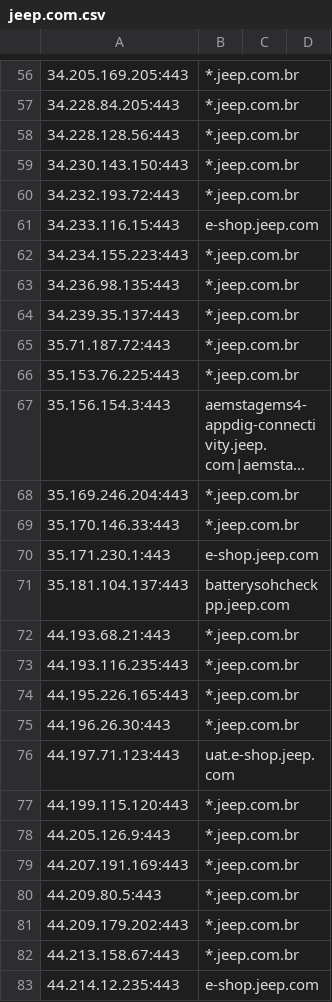
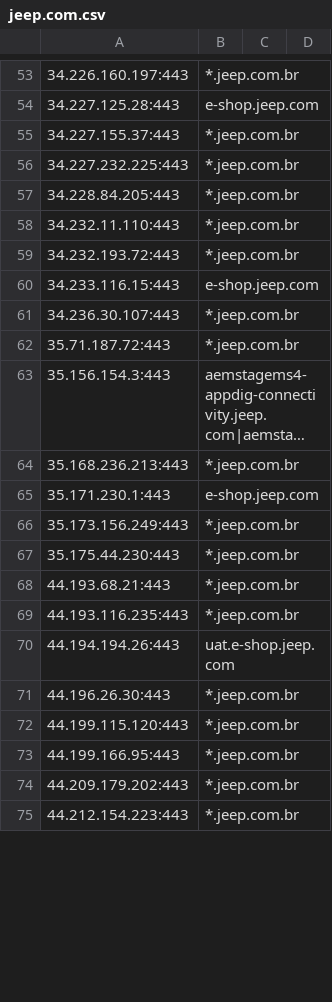
Before and after one commit to 0xhebo17/cloud_data, a CSV file: outputs/kaeferjaeger/jeep.com.csv, drawn as a sheet; only a part is shown, gaps mark what is left out; long unchanged cells end in …; removed rows and columns are numbered as before the commit, all else as after; the diff covers the shown part only; the diff names each change by its address in the sheet, - before the commit and + after, or states it on an @@ line.

```diff
--- a/outputs/kaeferjaeger/jeep.com.csv
+++ b/outputs/kaeferjaeger/jeep.com.csv
-A53: 34.205.169.205:443
+A53: 34.226.160.197:443
+row 54: 34.227.125.28:443 | e-shop.jeep.com
+row 55: 34.227.155.37:443 | *.jeep.com.br
+row 56: 34.227.232.225:443 | *.jeep.com.br
-row 58: 34.228.128.56:443 | *.jeep.com.br
-A58: 34.230.143.150:443
+A58: 34.232.11.110:443
-row 62: 34.234.155.223:443 | *.jeep.com.br
-A61: 34.236.98.135:443
+A61: 34.236.30.107:443
-row 64: 34.239.35.137:443 | *.jeep.com.br
-row 66: 35.153.76.225:443 | *.jeep.com.br
-row 68: 35.169.246.204:443 | *.jeep.com.br
-A64: 35.170.146.33:443
+A64: 35.168.236.213:443
-row 71: 35.181.104.137:443 | batterysohcheckpp.jeep.com
+row 66: 35.173.156.249:443 | *.jeep.com.br
+row 67: 35.175.44.230:443 | *.jeep.com.br
-row 74: 44.195.226.165:443 | *.jeep.com.br
+row 70: 44.194.194.26:443 | uat.e-shop.jeep.com
-row 76: 44.197.71.123:443 | uat.e-shop.jeep.com
-row 78: 44.205.126.9:443 | *.jeep.com.br
-A73: 44.207.191.169:443
+A73: 44.199.166.95:443
-row 80: 44.209.80.5:443 | *.jeep.com.br
-A75: 44.213.158.67:443
+A75: 44.212.154.223:443
-row 83: 44.214.12.235:443 | e-shop.jeep.com
```
Also changed, not shown: 30 added rows, 30 removed rows, 1 moved row and 26 edited cells elsewhere in this file, outputs/jeep.com_data.csv.
